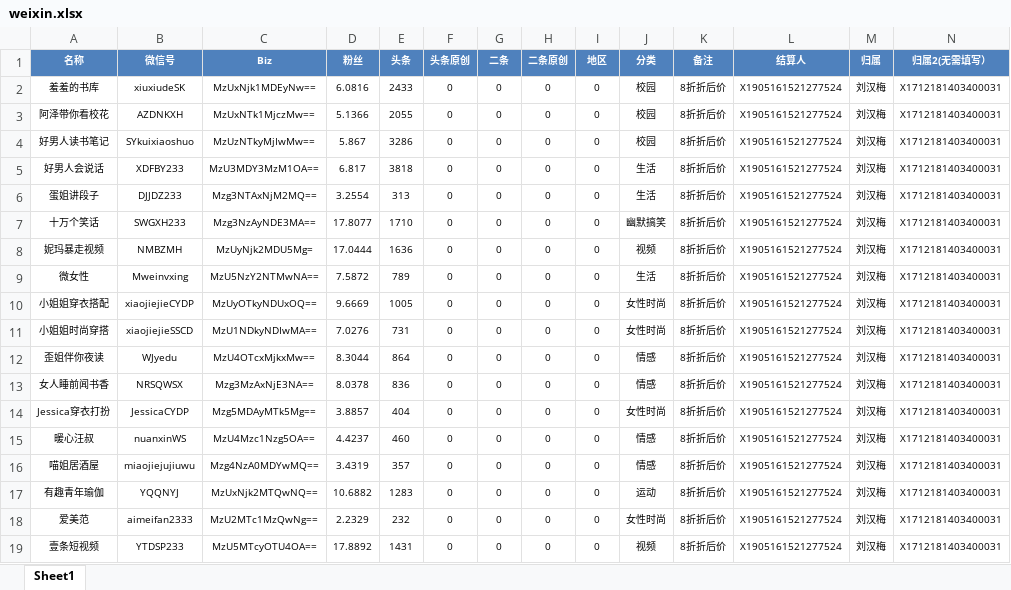
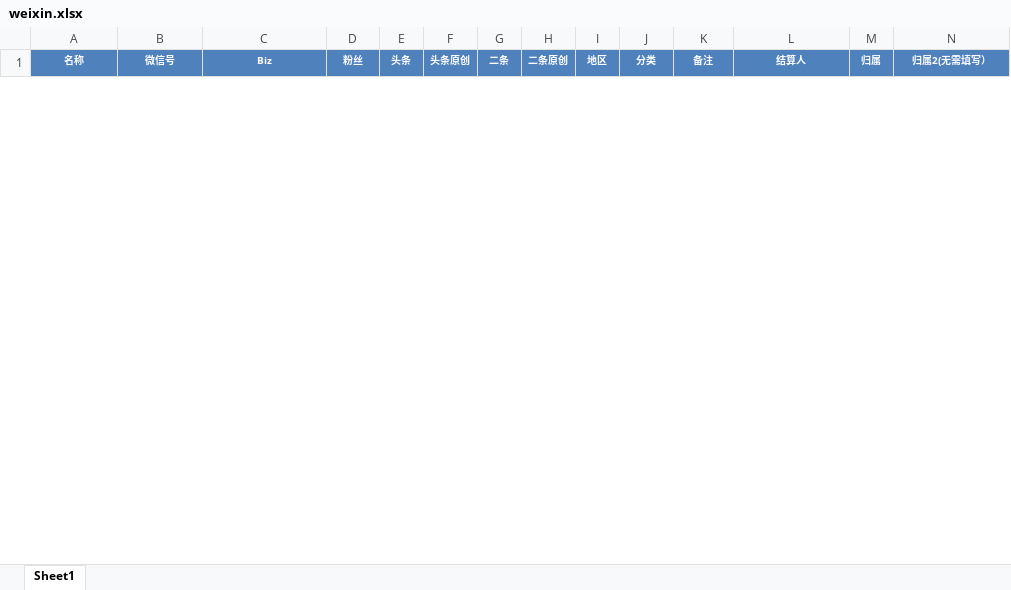
Before and after one commit to radtek/AdaSystem, an Excel workbook: Ada.Web/upload/weixin.xlsx, sheet Sheet1, drawn as a sheet; only a part is shown; values as stored, in another font and other column widths than the file's, no borders; removed rows and columns are numbered as before the commit, all else as after; the diff covers the shown part only; the diff names each change by its address in the sheet, - before the commit and + after, or states it on an @@ line.

```diff
--- a/Ada.Web/upload/weixin.xlsx (sheet Sheet1)
+++ b/Ada.Web/upload/weixin.xlsx (sheet Sheet1)
-row 2: 羞羞的书库 | xiuxiudeSK | MzUxNjk1MDEyNw== | 6.0816 | 2433 | 0 | 0 | 0 | 0 | 校园 | 8折折后价 | X1905161521277524 | 刘汉梅 | X1712181403400031
-row 3: 阿泽带你看校花 | AZDNKXH | MzUxNTk1MjczMw== | 5.1366 | 2055 | 0 | 0 | 0 | 0 | 校园 | 8折折后价 | X1905161521277524 | 刘汉梅 | X1712181403400031
-row 4: 好男人读书笔记 | SYkuixiaoshuo | MzUzNTkyMjIwMw== | 5.867 | 3286 | 0 | 0 | 0 | 0 | 校园 | 8折折后价 | X1905161521277524 | 刘汉梅 | X1712181403400031
-row 5: 好男人会说话 | XDFBY233 | MzU3MDY3MzM1OA== | 6.817 | 3818 | 0 | 0 | 0 | 0 | 生活 | 8折折后价 | X1905161521277524 | 刘汉梅 | X1712181403400031
-row 6: 蛋姐讲段子 | DJJDZ233 | Mzg3NTAxNjM2MQ== | 3.2554 | 313 | 0 | 0 | 0 | 0 | 生活 | 8折折后价 | X1905161521277524 | 刘汉梅 | X1712181403400031
-row 7: 十万个笑话 | SWGXH233 | Mzg3NzAyNDE3MA== | 17.8077 | 1710 | 0 | 0 | 0 | 0 | 幽默搞笑 | 8折折后价 | X1905161521277524 | 刘汉梅 | X1712181403400031
-row 8: 妮玛暴走视频 | NMBZMH | MzUyNjk2MDU5Mg= | 17.0444 | 1636 | 0 | 0 | 0 | 0 | 视频 | 8折折后价 | X1905161521277524 | 刘汉梅 | X1712181403400031
-row 9: 微女性 | Mweinvxing | MzU5NzY2NTMwNA== | 7.5872 | 789 | 0 | 0 | 0 | 0 | 生活 | 8折折后价 | X1905161521277524 | 刘汉梅 | X1712181403400031
-row 10: 小姐姐穿衣搭配 | xiaojiejieCYDP | MzUyOTkyNDUxOQ== | 9.6669 | 1005 | 0 | 0 | 0 | 0 | 女性时尚 | 8折折后价 | X1905161521277524 | 刘汉梅 | X1712181403400031
-row 11: 小姐姐时尚穿搭 | xiaojiejieSSCD | MzU1NDkyNDIwMA== | 7.0276 | 731 | 0 | 0 | 0 | 0 | 女性时尚 | 8折折后价 | X1905161521277524 | 刘汉梅 | X1712181403400031
-row 12: 歪姐伴你夜读 | WJyedu | MzU4OTcxMjkxMw== | 8.3044 | 864 | 0 | 0 | 0 | 0 | 情感 | 8折折后价 | X1905161521277524 | 刘汉梅 | X1712181403400031
-row 13: 女人睡前闻书香 | NRSQWSX | Mzg3MzAxNjE3NA== | 8.0378 | 836 | 0 | 0 | 0 | 0 | 情感 | 8折折后价 | X1905161521277524 | 刘汉梅 | X1712181403400031
-row 14: Jessica穿衣打扮 | JessicaCYDP | Mzg5MDAyMTk5Mg== | 3.8857 | 404 | 0 | 0 | 0 | 0 | 女性时尚 | 8折折后价 | X1905161521277524 | 刘汉梅 | X1712181403400031
-row 15: 暖心汪叔 | nuanxinWS | MzU4Mzc1Nzg5OA== | 4.4237 | 460 | 0 | 0 | 0 | 0 | 情感 | 8折折后价 | X1905161521277524 | 刘汉梅 | X1712181403400031
-row 16: 喵姐居酒屋 | miaojiejujiuwu | Mzg4NzA0MDYwMQ== | 3.4319 | 357 | 0 | 0 | 0 | 0 | 情感 | 8折折后价 | X1905161521277524 | 刘汉梅 | X1712181403400031
-row 17: 有趣青年瑜伽 | YQQNYJ | MzUxNjk2MTQwNQ== | 10.6882 | 1283 | 0 | 0 | 0 | 0 | 运动 | 8折折后价 | X1905161521277524 | 刘汉梅 | X1712181403400031
-row 18: 爱美范 | aimeifan2333 | MzU2MTc1MzQwNg== | 2.2329 | 232 | 0 | 0 | 0 | 0 | 女性时尚 | 8折折后价 | X1905161521277524 | 刘汉梅 | X1712181403400031
-row 19: 壹条短视频 | YTDSP233 | MzU5MTcyOTU4OA== | 17.8892 | 1431 | 0 | 0 | 0 | 0 | 视频 | 8折折后价 | X1905161521277524 | 刘汉梅 | X1712181403400031
```
Also changed, not shown: 84 added rows and 39 removed rows elsewhere in this sheet, 4 other files.
